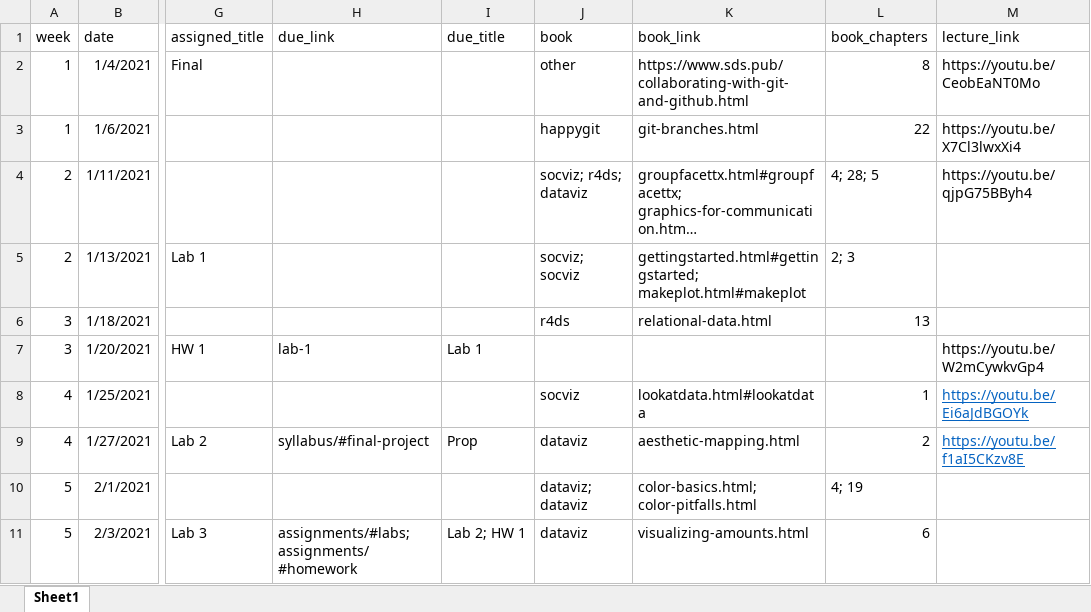
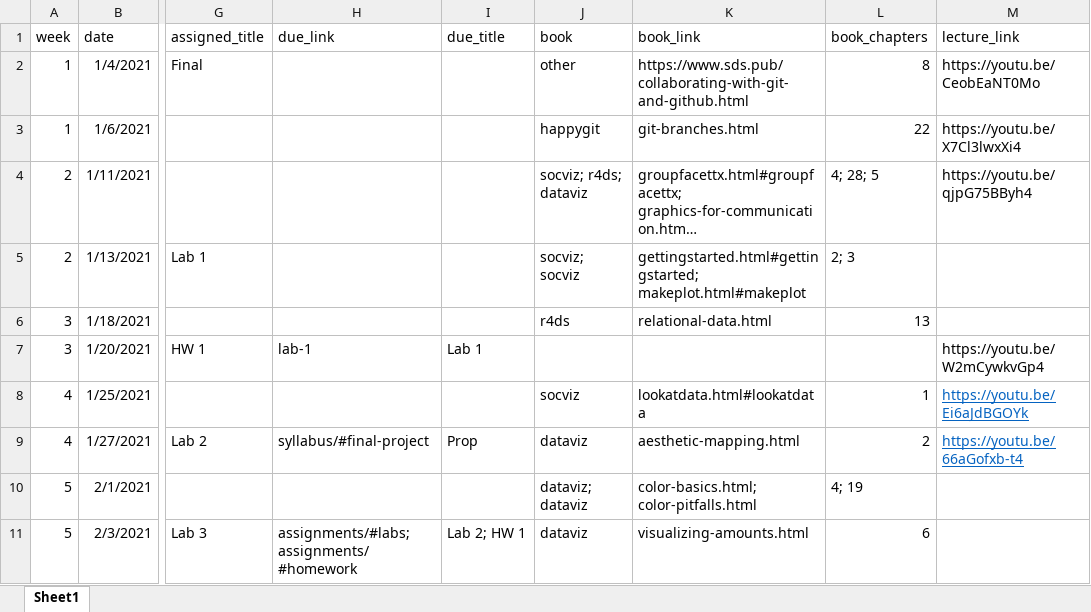
Before and after one commit to uo-datasci-specialization/c2-dataviz-2021, an Excel workbook: website-data/course-schedule.xlsx, sheet Sheet1, drawn as a sheet; only a part is shown, gaps mark what is left out; long unchanged cells end in …; values as stored, in another font and other column widths than the file's, no borders; the diff names each change by its address in the sheet, - before the commit and + after, or states it on an @@ line.

```diff
--- a/website-data/course-schedule.xlsx (sheet Sheet1)
+++ b/website-data/course-schedule.xlsx (sheet Sheet1)
-M9 (lecture_link): https://youtu.be/f1aI5CKzv8E
+M9 (lecture_link): https://youtu.be/66aGofxb-t4
```
Also changed, not shown: 3 other files.
